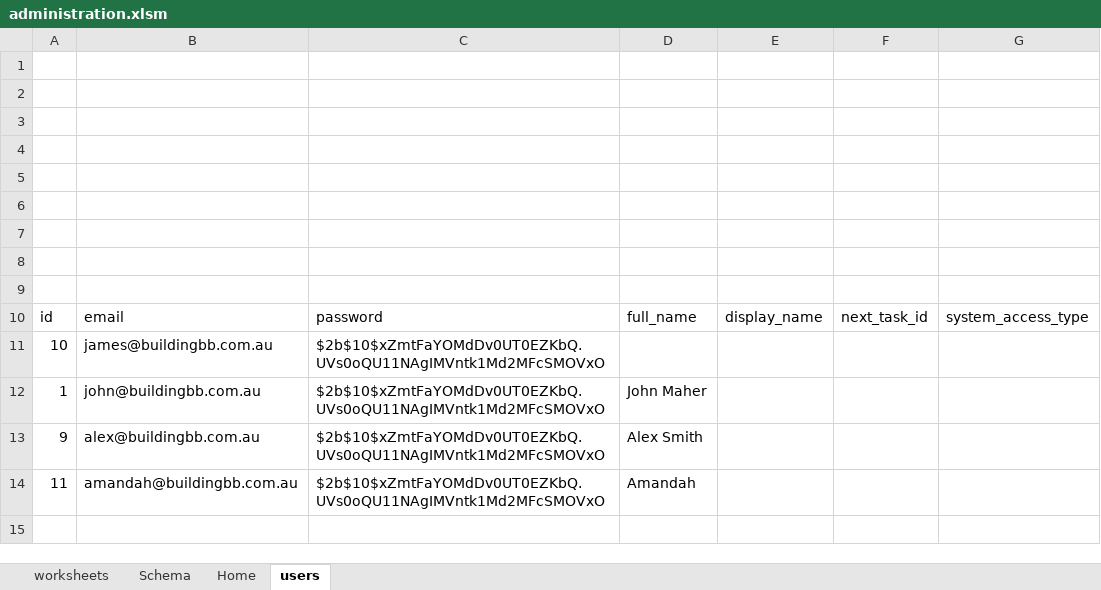
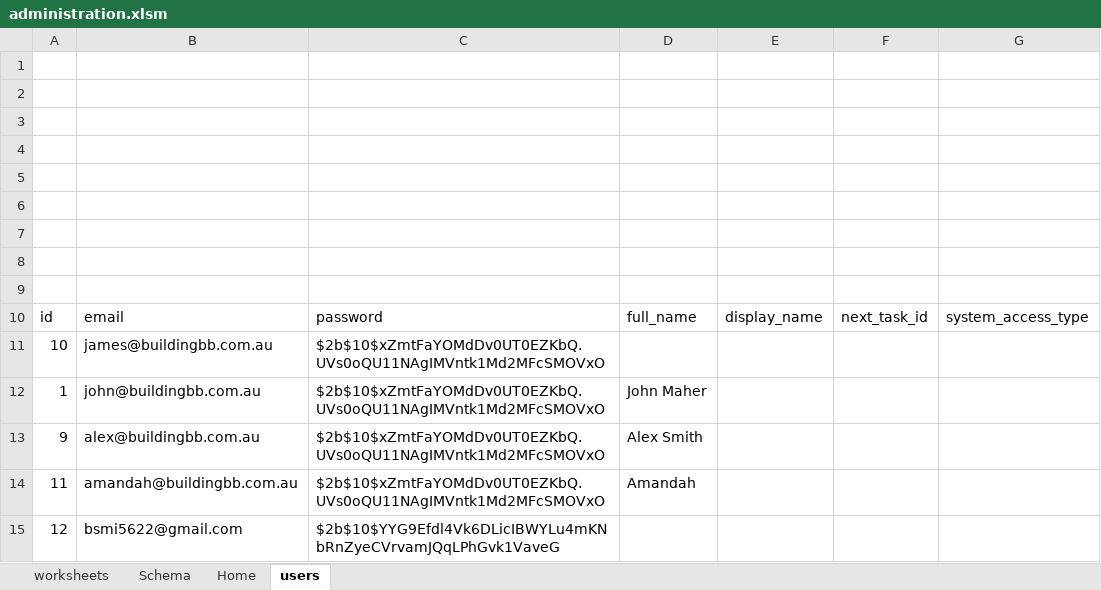
Before and after one commit to j869/nailed, an Excel workbook: administration.xlsm, sheet users, drawn as a sheet; values as stored, in another font and other column widths than the file's, no borders; the diff names each change by its address in the sheet, - before the commit and + after, or states it on an @@ line.

```diff
--- a/administration.xlsm (sheet users)
+++ b/administration.xlsm (sheet users)
+row 15: 12 | bsmi5622@gmail.com | $2b$10$YYG9Efdl4Vk6DLicIBWYLu4mKNbRnZyeCVrvamJQqLPhGvk1VaveG
```
Also changed, not shown: 4 other files.
